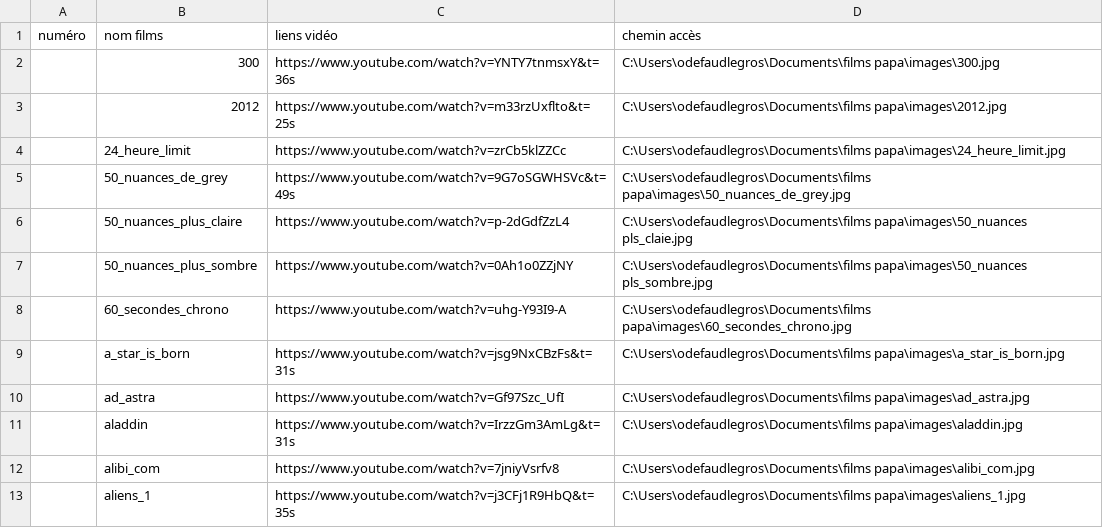
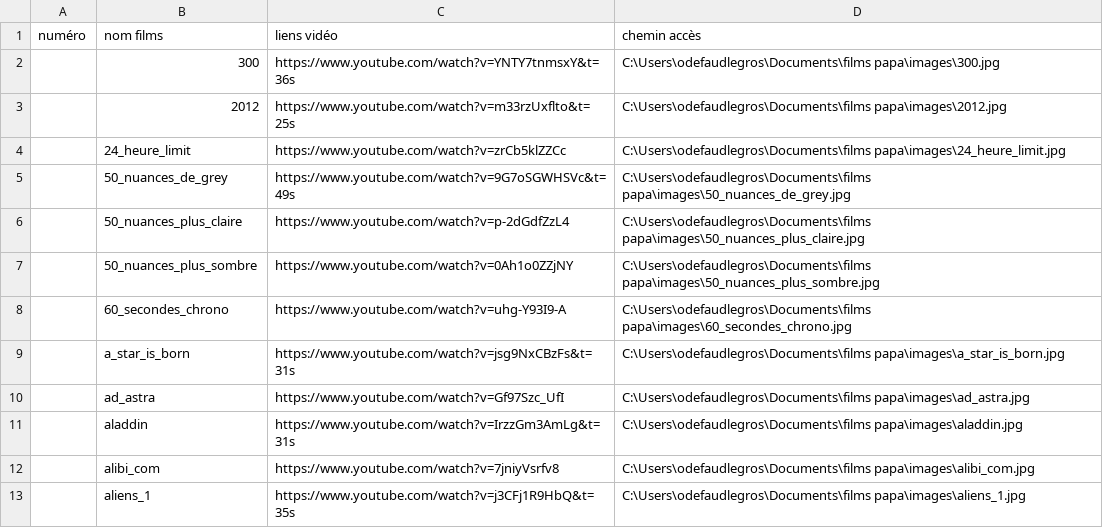
Before and after one commit to Olive97424/videotheque, a CSV file: films.csv, drawn as a sheet; only a part is shown.

```diff
--- a/films.csv
+++ b/films.csv
@@ -5,4 +5,4 @@
 ;50_nuances_de_grey;https://www.youtube.com/watch?v=9G7oSGWHSVc&t=49s;C:\Users\odefaudlegros\Documents\films papa\images\50_nuances_de_grey.jpg
-;50_nuances_plus_claire;https://www.youtube.com/watch?v=p-2dGdfZzL4;C:\Users\odefaudlegros\Documents\films papa\images\50_nuances pls_claie.jpg
-;50_nuances_plus_sombre;https://www.youtube.com/watch?v=0Ah1o0ZZjNY;C:\Users\odefaudlegros\Documents\films papa\images\50_nuances pls_sombre.jpg
+;50_nuances_plus_claire;https://www.youtube.com/watch?v=p-2dGdfZzL4;C:\Users\odefaudlegros\Documents\films papa\images\50_nuances_plus_claire.jpg
+;50_nuances_plus_sombre;https://www.youtube.com/watch?v=0Ah1o0ZZjNY;C:\Users\odefaudlegros\Documents\films papa\images\50_nuances_plus_sombre.jpg
 ;60_secondes_chrono;https://www.youtube.com/watch?v=uhg-Y93I9-A;C:\Users\odefaudlegros\Documents\films papa\images\60_secondes_chrono.jpg
```
Also changed, not shown: 1 other file.
